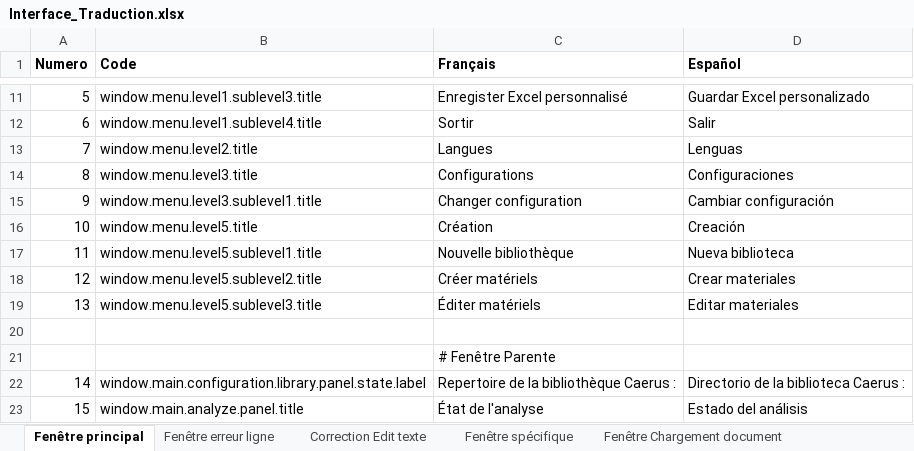
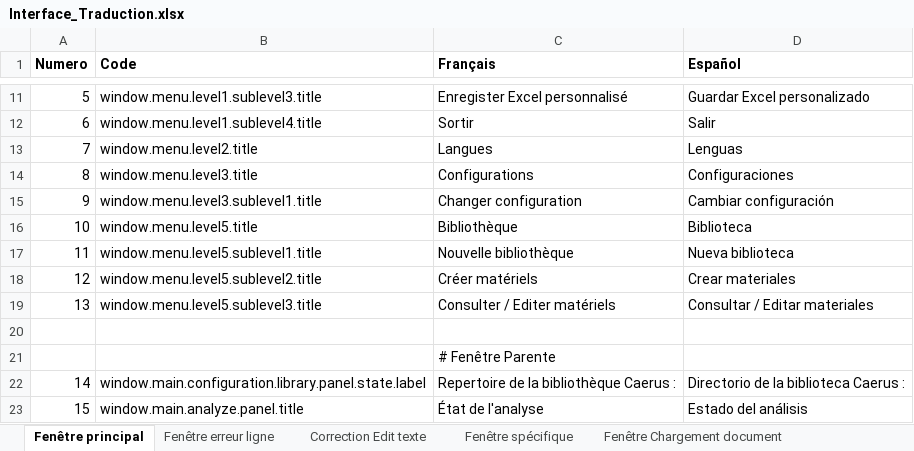
Before and after one commit to Jeremy-Leda/Caerus, an Excel workbook: Interface_Traduction.xlsx, sheet Fenêtre principal, drawn as a sheet; only a part is shown, gaps mark what is left out; values as stored, in another font and other column widths than the file's, no borders; charts and pictures and table styles not drawn; the diff names each change by its address in the sheet, - before the commit and + after, or states it on an @@ line.

```diff
--- a/Interface_Traduction.xlsx (sheet Fenêtre principal)
+++ b/Interface_Traduction.xlsx (sheet Fenêtre principal)
-C16 (Français): Création
+C16 (Français): Bibliothèque
-D16 (Español): Creación
+D16 (Español): Biblioteca
-C19 (Français): Éditer matériels
+C19 (Français): Consulter / Editer matériels
-D19 (Español): Editar materiales
+D19 (Español): Consultar / Editar materiales
```
Also changed, not shown: sheet FR_Properties, sheet ES_Properties, 2 other files.
